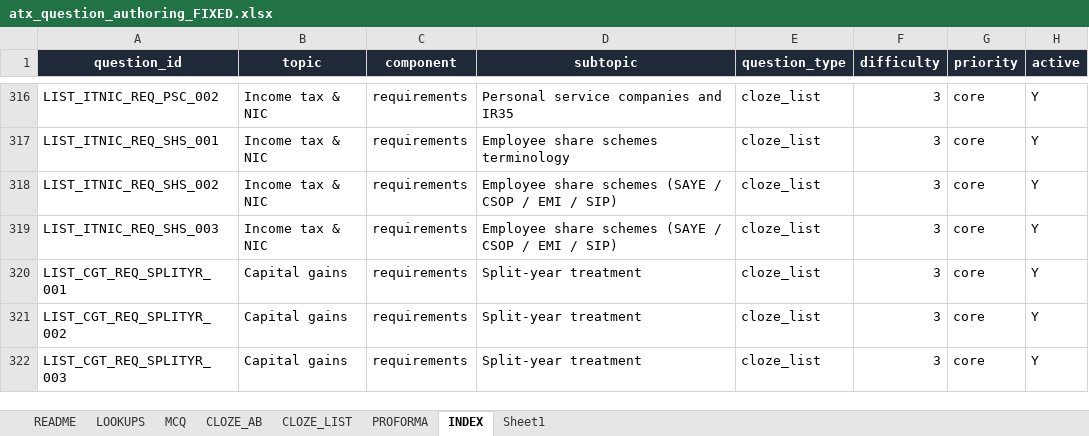
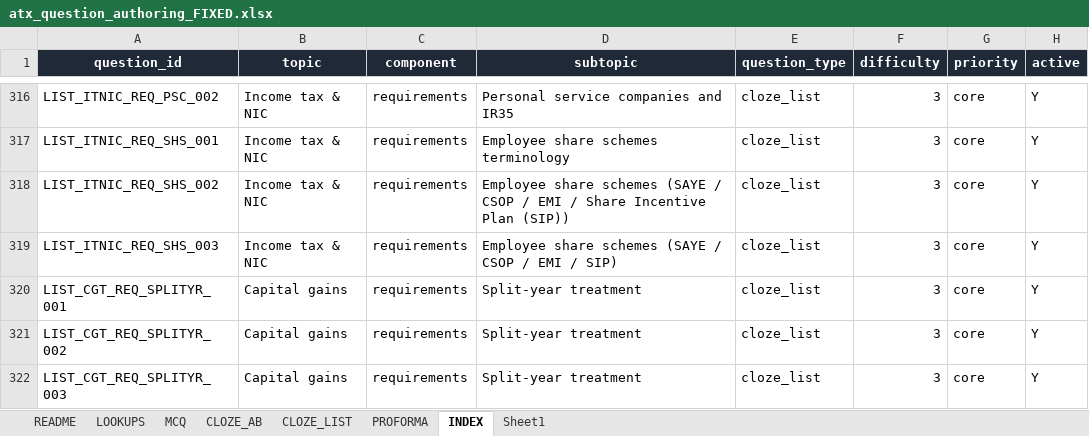
Before and after one commit to Knaderi00/sbr_quiz_app, an Excel workbook: src/tools/atx_question_authoring_FIXED.xlsx, sheet INDEX, drawn as a sheet; only a part is shown, gaps mark what is left out; values as stored, in another font and other column widths than the file's, no borders; the diff names each change by its address in the sheet, - before the commit and + after, or states it on an @@ line.

```diff
--- a/src/tools/atx_question_authoring_FIXED.xlsx (sheet INDEX)
+++ b/src/tools/atx_question_authoring_FIXED.xlsx (sheet INDEX)
-D318 (subtopic): …EMI / SIP)
+D318 (subtopic): …EMI / Share Incentive Plan (SIP))
```
Also changed, not shown: sheet CLOZE_AB, sheet MCQ, sheet CLOZE_LIST, sheet PROFORMA, 5 other files.
